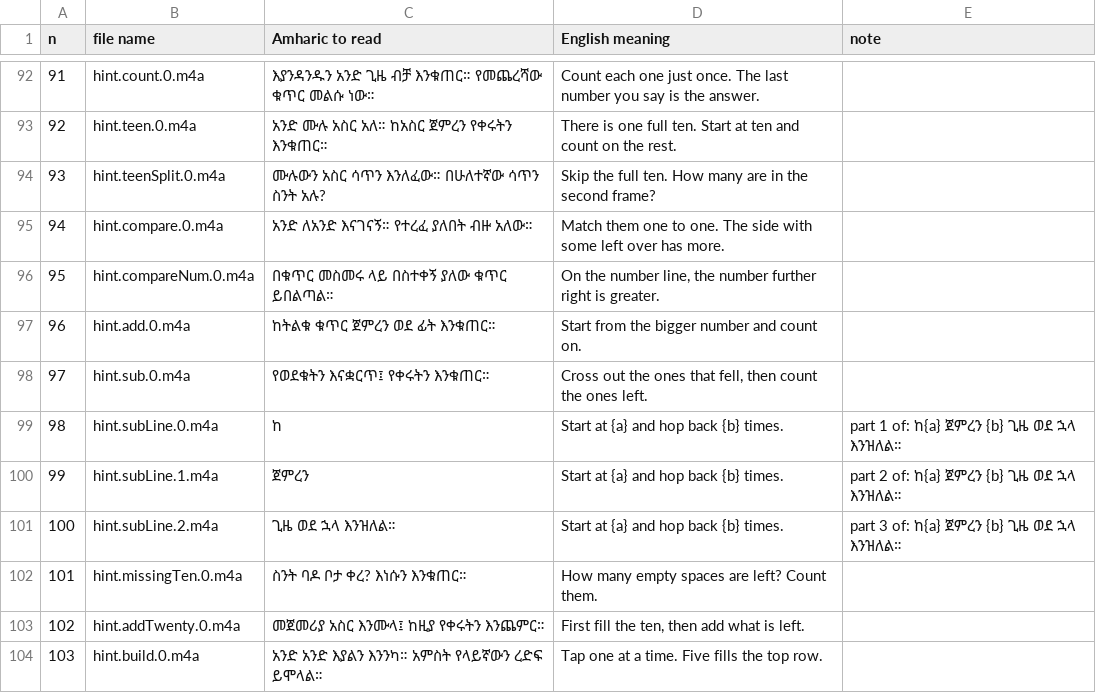
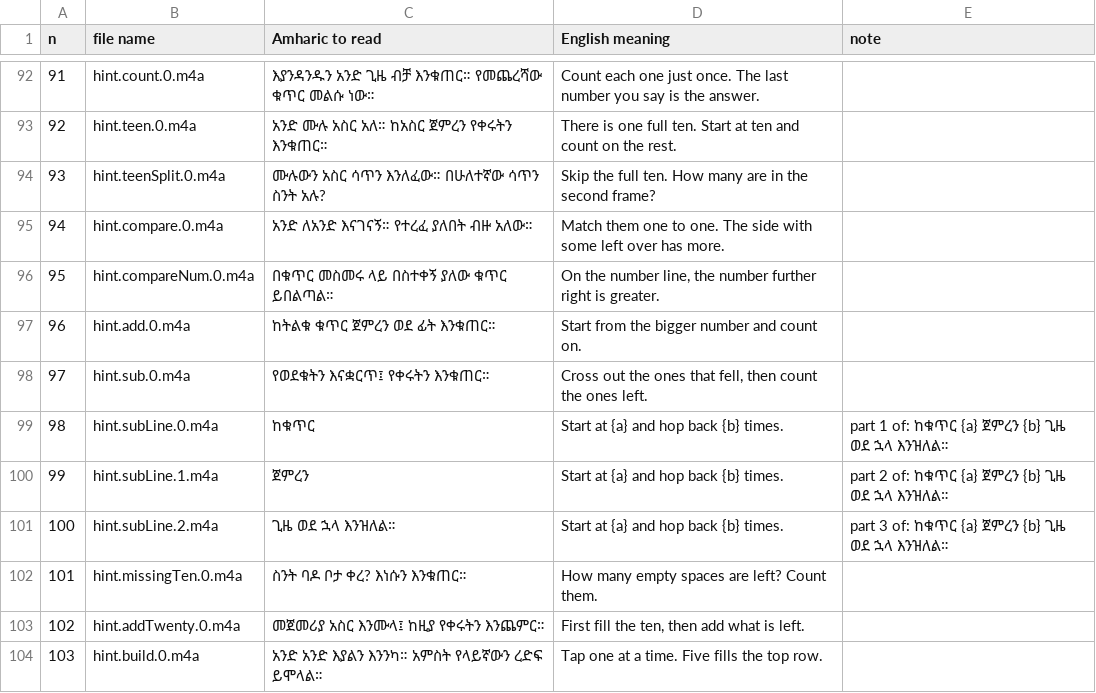
Before and after one commit to nigussie29/luminary-kids, a CSV file: dist/narration-script.csv, drawn as a sheet; only a part is shown, gaps mark what is left out.

```diff
--- a/dist/narration-script.csv
+++ b/dist/narration-script.csv
@@ -98,5 +98,5 @@
 "97","hint.sub.0.m4a","የወደቁትን እናቋርጥ፤ የቀሩትን እንቁጠር።","Cross out the ones that fell, then count the ones left.",""
-"98","hint.subLine.0.m4a","ከ","Start at {a} and hop back {b} times.","part 1 of: ከ{a} ጀምረን {b} ጊዜ ወደ ኋላ እንዝለል።"
-"99","hint.subLine.1.m4a","ጀምረን","Start at {a} and hop back {b} times.","part 2 of: ከ{a} ጀምረን {b} ጊዜ ወደ ኋላ እንዝለል።"
-"100","hint.subLine.2.m4a","ጊዜ ወደ ኋላ እንዝለል።","Start at {a} and hop back {b} times.","part 3 of: ከ{a} ጀምረን {b} ጊዜ ወደ ኋላ እንዝለል።"
+"98","hint.subLine.0.m4a","ከቁጥር","Start at {a} and hop back {b} times.","part 1 of: ከቁጥር {a} ጀምረን {b} ጊዜ ወደ ኋላ እንዝለል።"
+"99","hint.subLine.1.m4a","ጀምረን","Start at {a} and hop back {b} times.","part 2 of: ከቁጥር {a} ጀምረን {b} ጊዜ ወደ ኋላ እንዝለል።"
+"100","hint.subLine.2.m4a","ጊዜ ወደ ኋላ እንዝለል።","Start at {a} and hop back {b} times.","part 3 of: ከቁጥር {a} ጀምረን {b} ጊዜ ወደ ኋላ እንዝለል።"
 "101","hint.missingTen.0.m4a","ስንት ባዶ ቦታ ቀረ? እነሱን እንቁጠር።","How many empty spaces are left? Count them.",""
```
Also changed, not shown: 6 other files.
